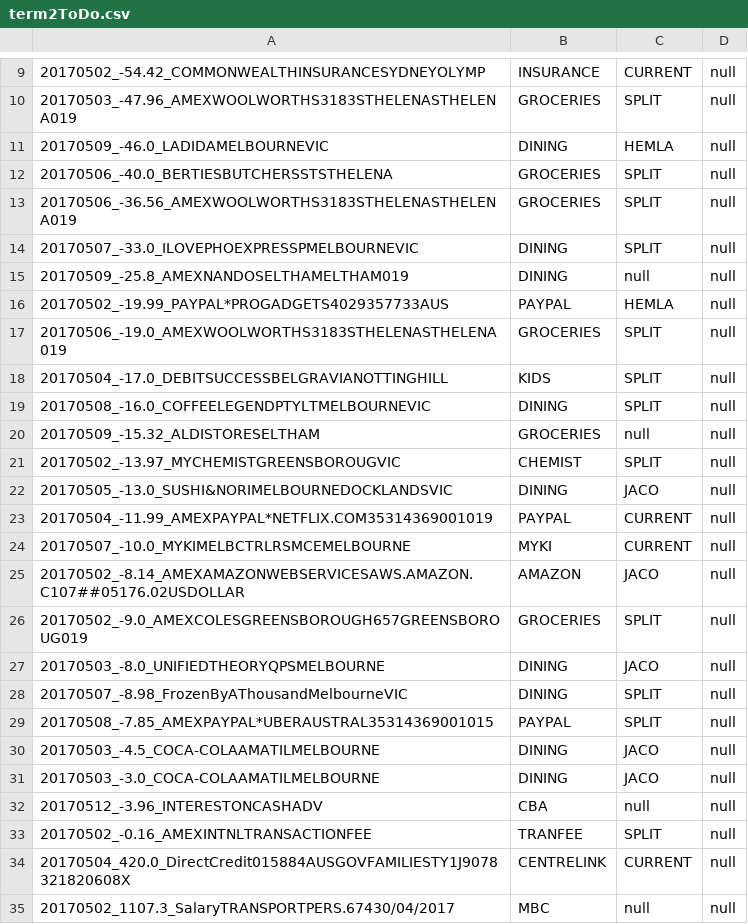
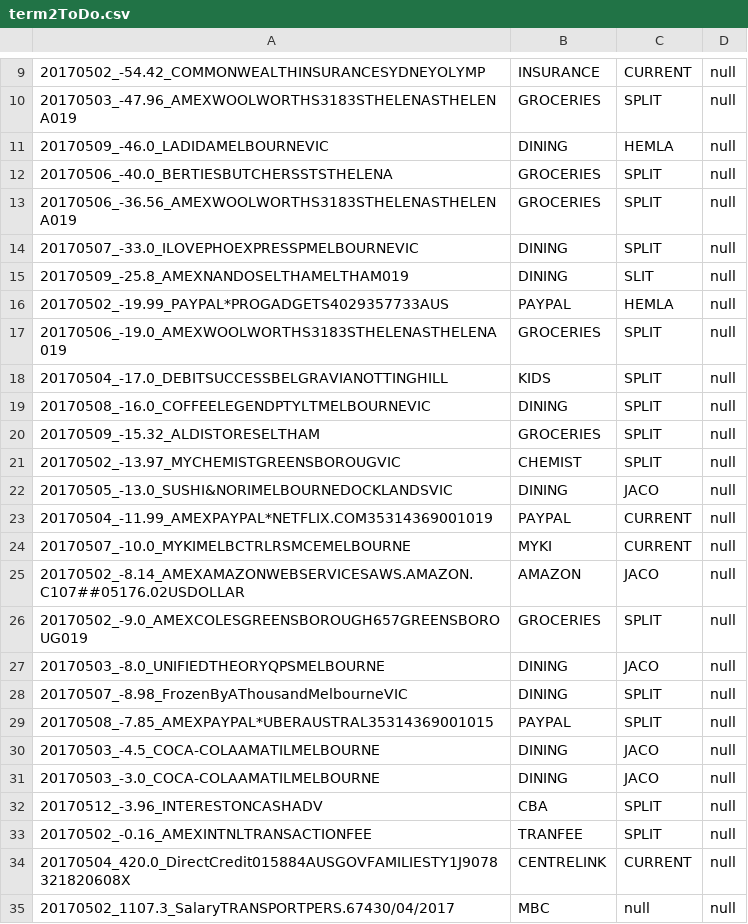
Before and after one commit to immelja/spentrack, a CSV file: term2ToDo.csv, drawn as a sheet; only a part is shown, gaps mark what is left out.

```diff
--- a/term2ToDo.csv
+++ b/term2ToDo.csv
@@ -14,3 +14,3 @@
 20170507_-33.0_ILOVEPHOEXPRESSPMELBOURNEVIC|DINING|SPLIT|null
-20170509_-25.8_AMEXNANDOSELTHAMELTHAM019|DINING|null|null
+20170509_-25.8_AMEXNANDOSELTHAMELTHAM019|DINING|SLIT|null
 20170502_-19.99_PAYPAL*PROGADGETS4029357733AUS|PAYPAL|HEMLA|null
@@ -19,3 +19,3 @@
 20170508_-16.0_COFFEELEGENDPTYLTMELBOURNEVIC|DINING|SPLIT|null
-20170509_-15.32_ALDISTORESELTHAM|GROCERIES|null|null
+20170509_-15.32_ALDISTORESELTHAM|GROCERIES|SPLIT|null
 20170502_-13.97_MYCHEMISTGREENSBOROUGVIC|CHEMIST|SPLIT|null
@@ -31,3 +31,3 @@
 20170503_-3.0_COCA-COLAAMATILMELBOURNE|DINING|JACO|null
-20170512_-3.96_INTERESTONCASHADV|CBA|null|null
+20170512_-3.96_INTERESTONCASHADV|CBA|SPLIT|null
 20170502_-0.16_AMEXINTNLTRANSACTIONFEE|TRANFEE|SPLIT|null
```
Also changed, not shown: 2 other files.
